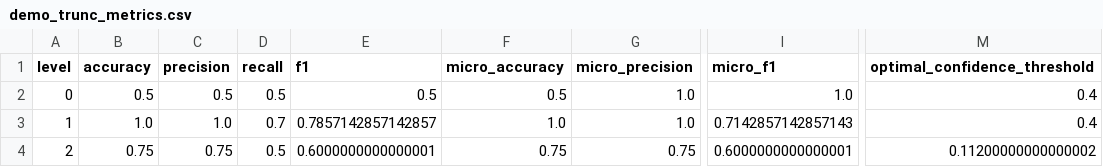
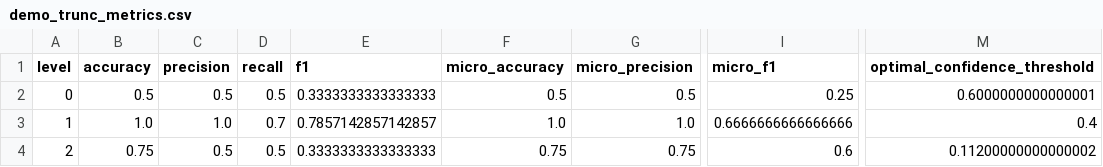
Before and after one commit to GuillaumeMougeot/mini_metrics, a CSV file: examples/expected/demo_trunc_metrics.csv, drawn as a sheet; only a part is shown, gaps mark what is left out; the diff names each change by its address in the sheet, - before the commit and + after, or states it on an @@ line.

```diff
--- a/examples/expected/demo_trunc_metrics.csv
+++ b/examples/expected/demo_trunc_metrics.csv
-E2 (f1): 0.5
+E2 (f1): 0.3333333333333333
-G2 (micro_precision): 1.0
+G2 (micro_precision): 0.5
-I2 (micro_f1): 1.0
+I2 (micro_f1): 0.25
-M2 (optimal_confidence_threshold): 0.4
+M2 (optimal_confidence_threshold): 0.6000000000000001
-I3 (micro_f1): 0.7142857142857143
+I3 (micro_f1): 0.6666666666666666
-C4 (precision): 0.75
+C4 (precision): 0.5
-E4 (f1): 0.6000000000000001
+E4 (f1): 0.3333333333333333
-I4 (micro_f1): 0.6000000000000001
+I4 (micro_f1): 0.6
```
Also changed, not shown: examples/expected/demo_metrics.csv, examples/expected/flemming_fastai_v1_metrics.csv, 7 other files.
